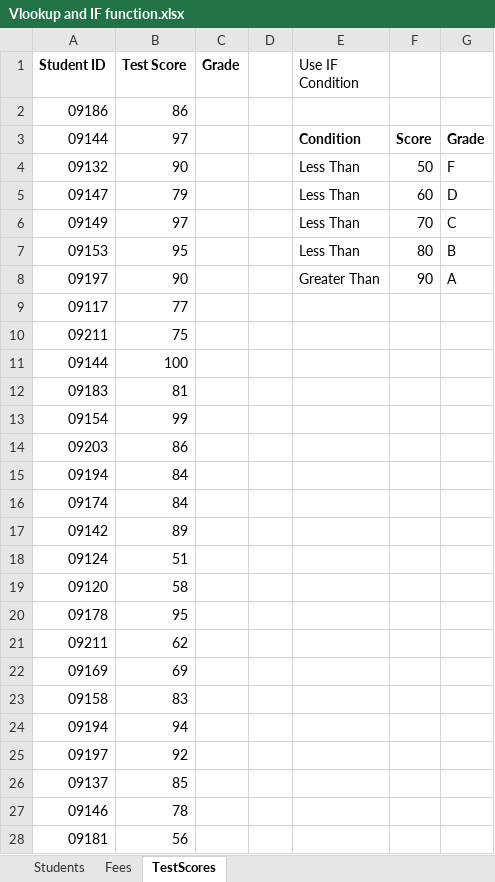
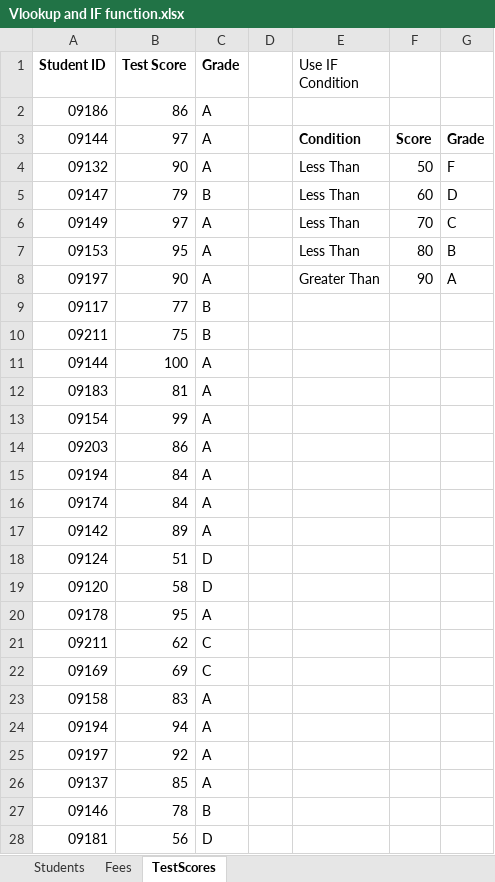
Before and after one commit to padhariabhavesh/Excel, an Excel workbook: Capstone Projects/Vlookup and IF function.xlsx, sheet TestScores, drawn as a sheet; only a part is shown; values as stored, in another font and other column widths than the file's, no borders; the diff covers the shown part only; the diff names each change by its address in the sheet, - before the commit and + after, or states it on an @@ line.

```diff
--- a/Capstone Projects/Vlookup and IF function.xlsx (sheet TestScores)
+++ b/Capstone Projects/Vlookup and IF function.xlsx (sheet TestScores)
-C2:C4 (Grade): (empty)
+C2:C4 (Grade): A
-C5 (Grade): (empty)
+C5 (Grade): B
-C6:C8 (Grade): (empty)
+C6:C8 (Grade): A
-C9:C10 (Grade): (empty)
+C9:C10 (Grade): B
-C11:C17 (Grade): (empty)
+C11:C17 (Grade): A
-C18:C19 (Grade): (empty)
+C18:C19 (Grade): D
-C20 (Grade): (empty)
+C20 (Grade): A
-C21:C22 (Grade): (empty)
+C21:C22 (Grade): C
-C23:C26 (Grade): (empty)
+C23:C26 (Grade): A
-C27 (Grade): (empty)
+C27 (Grade): B
-C28 (Grade): (empty)
+C28 (Grade): D
```
Also changed, not shown: 11 edited cells elsewhere in this sheet, sheet Students.
